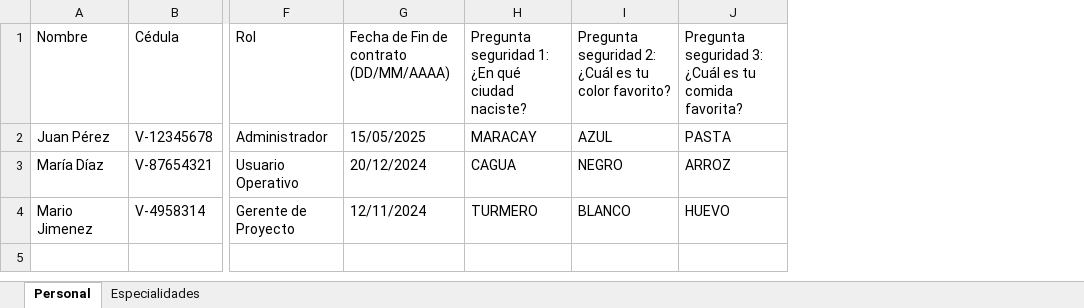
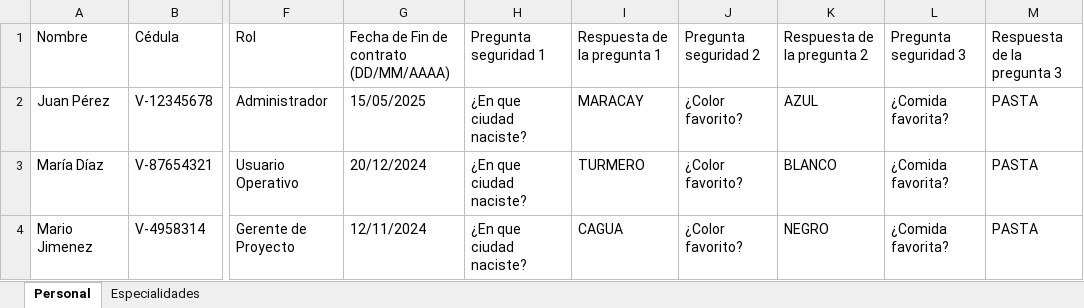
Before and after one commit to henrriusdev/MachMillenium, an Excel workbook: src/main/resources/plantilla_carga_masiva.xlsx, sheet Personal, drawn as a sheet; only a part is shown, gaps mark what is left out; values as stored, in another font and other column widths than the file's, no borders; removed rows and columns are numbered as before the commit, all else as after; the diff names each change by its address in the sheet, - before the commit and + after, or states it on an @@ line.

Commit message:
mejorando preguntas de seguridad

```diff
--- a/src/main/resources/plantilla_carga_masiva.xlsx (sheet Personal)
+++ b/src/main/resources/plantilla_carga_masiva.xlsx (sheet Personal)
+column H (Pregunta seguridad 1), rows 2-4: all ¿En que ciudad naciste?
+column J (Pregunta seguridad 2), rows 2-4: all ¿Color favorito?
-column J, rows 1-4: Pregunta seguridad 3: ¿Cuál es tu comida favorita? | PASTA | ARROZ | HUEVO
+column L (Pregunta seguridad 3), rows 2-4: all ¿Comida favorita?
+column M (Respuesta de la pregunta 3), rows 2-4: all PASTA
-I1: Pregunta seguridad 1: ¿En qué ciudad naciste?
+I1: Respuesta de la pregunta 1
-K1: Pregunta seguridad 2: ¿Cuál es tu color favorito?
+K1: Respuesta de la pregunta 2
-I3 (Respuesta de la pregunta 1): CAGUA
+I3 (Respuesta de la pregunta 1): TURMERO
-K3 (Respuesta de la pregunta 2): NEGRO
+K3 (Respuesta de la pregunta 2): BLANCO
-I4 (Respuesta de la pregunta 1): TURMERO
+I4 (Respuesta de la pregunta 1): CAGUA
-K4 (Respuesta de la pregunta 2): BLANCO
+K4 (Respuesta de la pregunta 2): NEGRO
```
Also changed, not shown: 8 other files.
